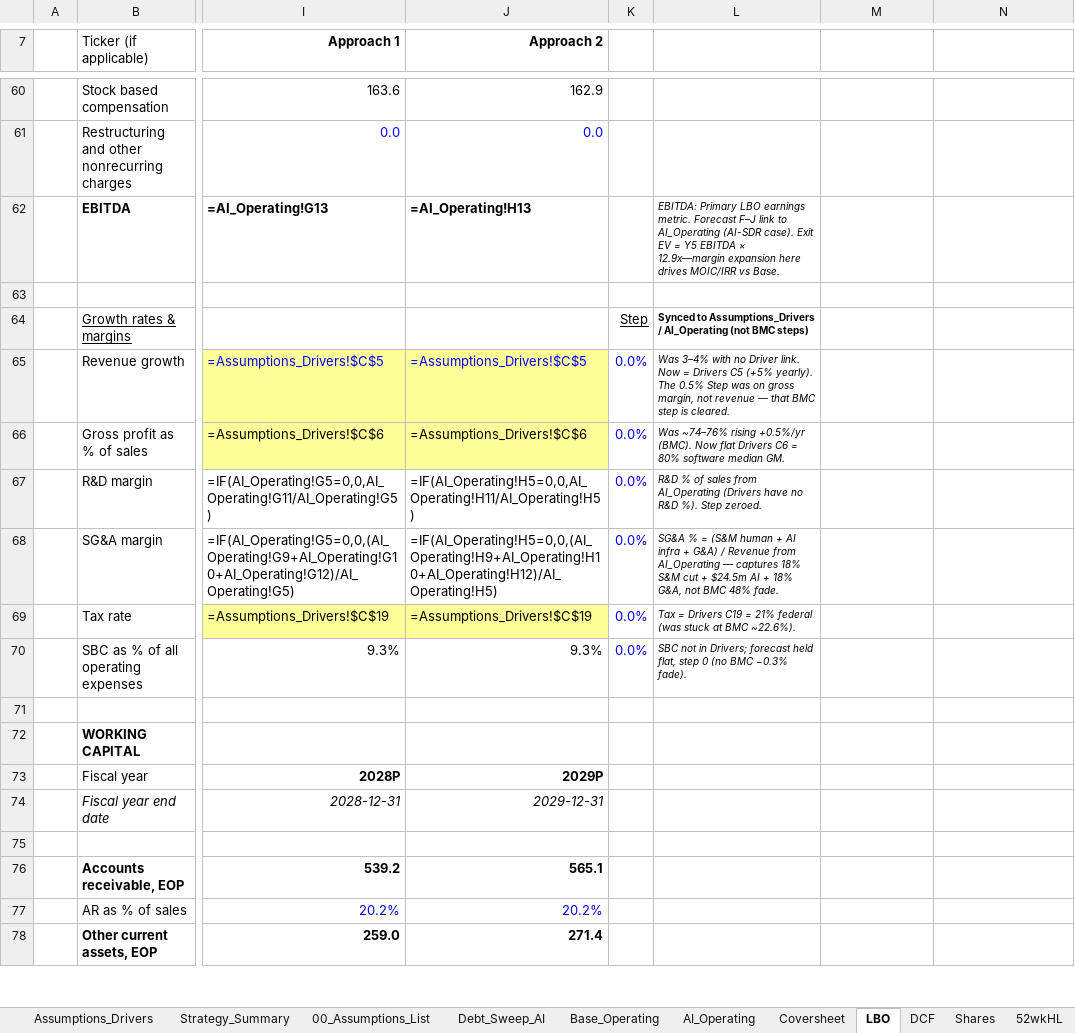
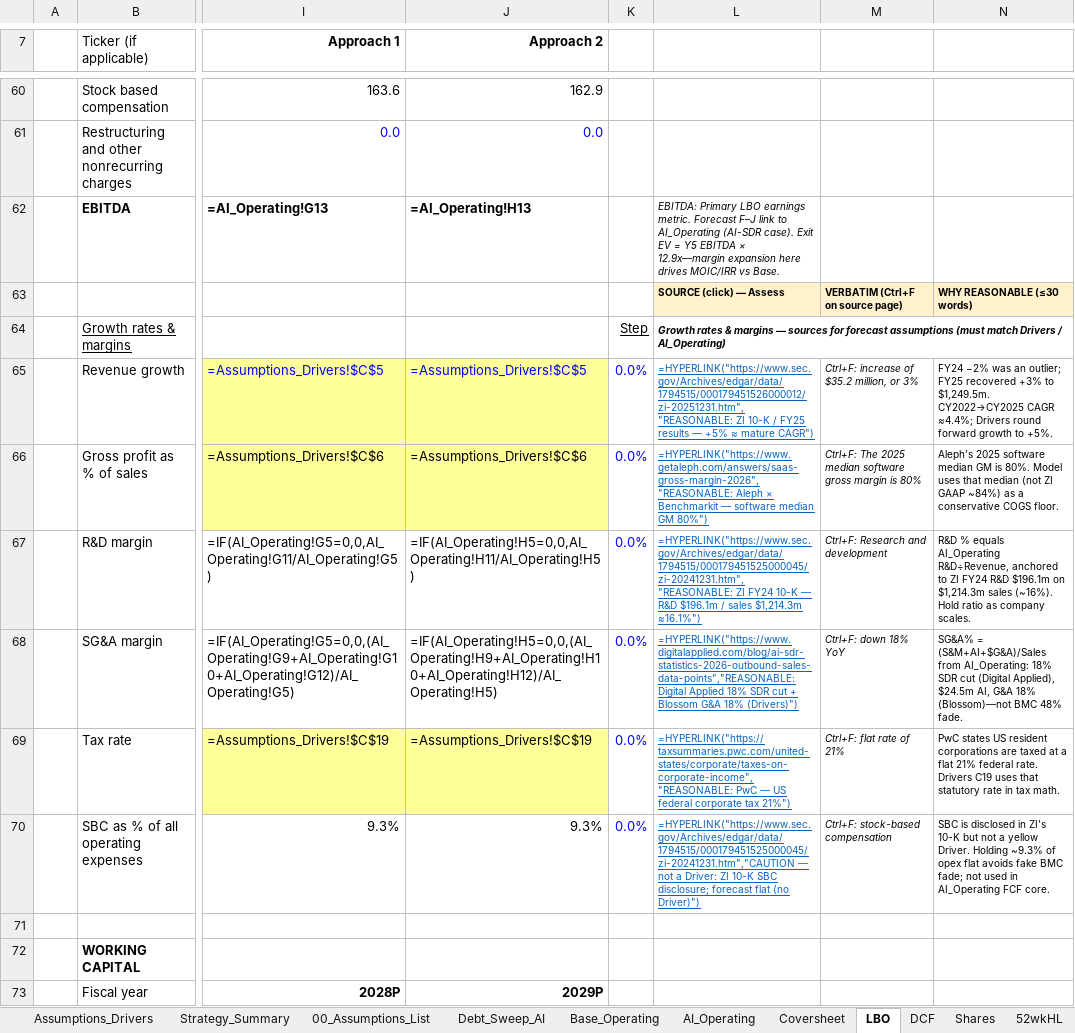
Before and after one commit to vengeanceaiUSC/Rainmaker, an Excel workbook: LBO/output/vengeanceaiUSC_LBOMODEL4.xlsx, sheet LBO, drawn as a sheet; only a part is shown, gaps mark what is left out; the shorter side is filled out with more unchanged rows; values as stored, in another font and other column widths than the file's, no borders; formulas without a stored value are shown as written; rows hold the shown columns only; the diff names each change by its address in the sheet, - before the commit and + after, or states it on an @@ line.

```diff
--- a/LBO/output/vengeanceaiUSC_LBOMODEL4.xlsx (sheet LBO)
+++ b/LBO/output/vengeanceaiUSC_LBOMODEL4.xlsx (sheet LBO)
-row 63: (empty)
+row 63:  |  |  |  |  | SOURCE (click) — Assess | VERBATIM (Ctrl+F on source page) | WHY REASONABLE (≤30 words)
-L63:N63 fill: none
+L63:N63 fill: #FFF2CC
-L64: Synced to Assumptions_Drivers / AI_Operating (not BMC steps)
+L64: Growth rates & margins — sources for forecast assumptions (must match Drivers / AI_Operating)
-L64 italic: off
+L64 italic: on
+L64:N64 merged
-L65: Was 3–4% with no Driver link. Now = Drivers C5 (+5% yearly). The 0.5% Step was on gross margin, not revenue — that BMC step is cleared.
+L65: =HYPERLINK("https://www.sec.gov/Archives/edgar/data/1794515/000179451526000012/zi-20251231.htm","REASONABLE: ZI 10-K / FY25 results — +5% ≈ mature CAGR")
@@ L65:L70 italic: on → off, underline: off → on, text colour: black → #0563C1 @@
-M65: (empty)
+M65: Ctrl+F: increase of $35.2 million, or 3%
-N65: (empty)
+N65: FY24 −2% was an outlier; FY25 recovered +3% to $1,249.5m. CY2022→CY2025 CAGR ≈4.4%; Drivers round forward growth to +5%.
-L66: Was ~74–76% rising +0.5%/yr (BMC). Now flat Drivers C6 = 80% software median GM.
+L66: =HYPERLINK("https://www.getaleph.com/answers/saas-gross-margin-2026","REASONABLE: Aleph × Benchmarkit — software median GM 80%")
-M66: (empty)
+M66: Ctrl+F: The 2025 median software gross margin is 80%
-N66: (empty)
+N66: Aleph’s 2025 software median GM is 80%. Model uses that median (not ZI GAAP ~84%) as a conservative COGS floor.
-L67: R&D % of sales from AI_Operating (Drivers have no R&D %). Step zeroed.
+L67: =HYPERLINK("https://www.sec.gov/Archives/edgar/data/1794515/000179451525000045/zi-20241231.htm","REASONABLE: ZI FY24 10-K — R&D $196.1m / sales $1,214.3m ≈16.1%")
-M67: (empty)
+M67: Ctrl+F: Research and development
-N67: (empty)
+N67: R&D % equals AI_Operating R&D÷Revenue, anchored to ZI FY24 R&D $196.1m on $1,214.3m sales (~16%). Hold ratio as company scales.
-L68: SG&A % = (S&M human + AI infra + G&A) / Revenue from AI_Operating — captures 18% S&M cut + $24.5m AI + 18% G&A, not BMC 48% fade.
+L68: =HYPERLINK("https://www.digitalapplied.com/blog/ai-sdr-statistics-2026-outbound-sales-data-points","REASONABLE: Digital Applied 18% SDR cut + Blossom G&A 18% (Drivers)")
-M68: (empty)
+M68: Ctrl+F: down 18% YoY
-N68: (empty)
+N68: SG&A% = (S&M+AI+$G&A)/Sales from AI_Operating: 18% SDR cut (Digital Applied), $24.5m AI, G&A 18% (Blossom)—not BMC 48% fade.
-L69: Tax = Drivers C19 = 21% federal (was stuck at BMC ~22.6%).
+L69: =HYPERLINK("https://taxsummaries.pwc.com/united-states/corporate/taxes-on-corporate-income","REASONABLE: PwC — US federal corporate tax 21%")
-M69: (empty)
+M69: Ctrl+F: flat rate of 21%
-N69: (empty)
+N69: PwC states US resident corporations are taxed at a flat 21% federal rate. Drivers C19 uses that statutory rate in tax math.
-L70: SBC not in Drivers; forecast held flat, step 0 (no BMC −0.3% fade).
+L70: =HYPERLINK("https://www.sec.gov/Archives/edgar/data/1794515/000179451525000045/zi-20241231.htm","CAUTION — not a Driver: ZI 10-K SBC disclosure; forecast flat (no Driver)")
-M70: (empty)
+M70: Ctrl+F: stock-based compensation
-N70: (empty)
+N70: SBC is disclosed in ZI’s 10-K but not a yellow Driver. Holding ~9.3% of opex flat avoids fake BMC fade; not used in AI_Operating FCF core.
```
Also changed, not shown: vengeanceaiUSC_LBOMODEL2 (29).xlsx, vengeanceaiUSC_LBOMODEL4.xlsx, 3 other files.
